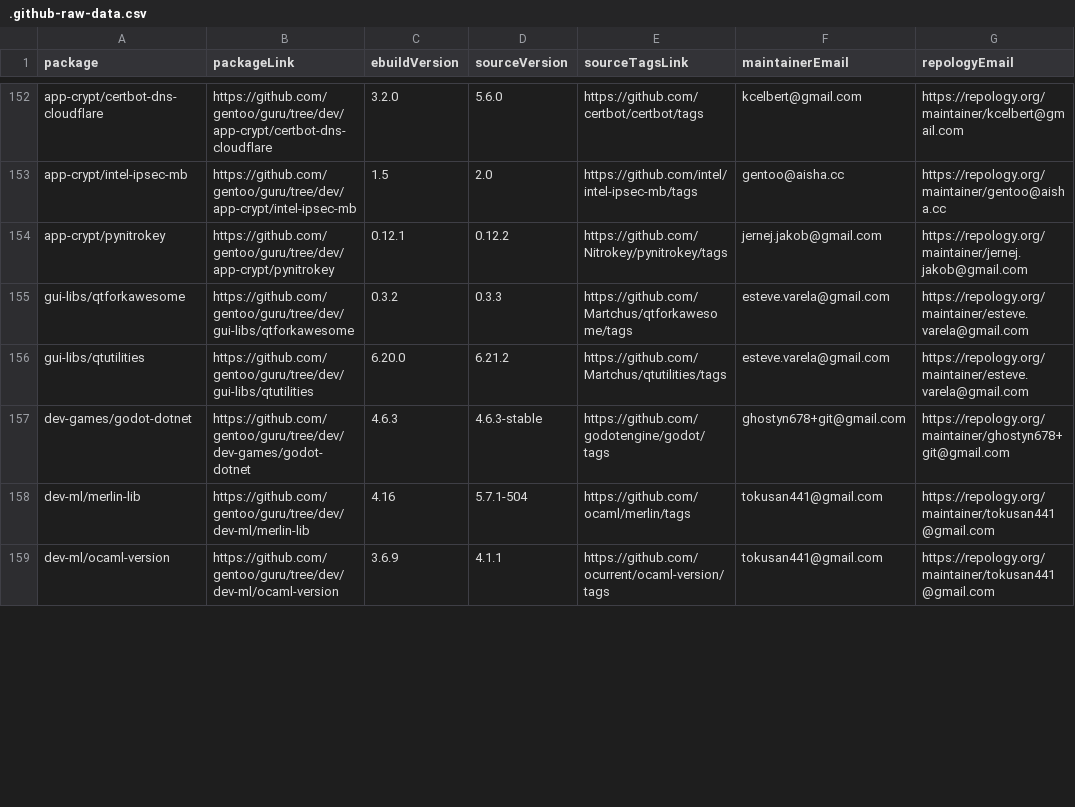
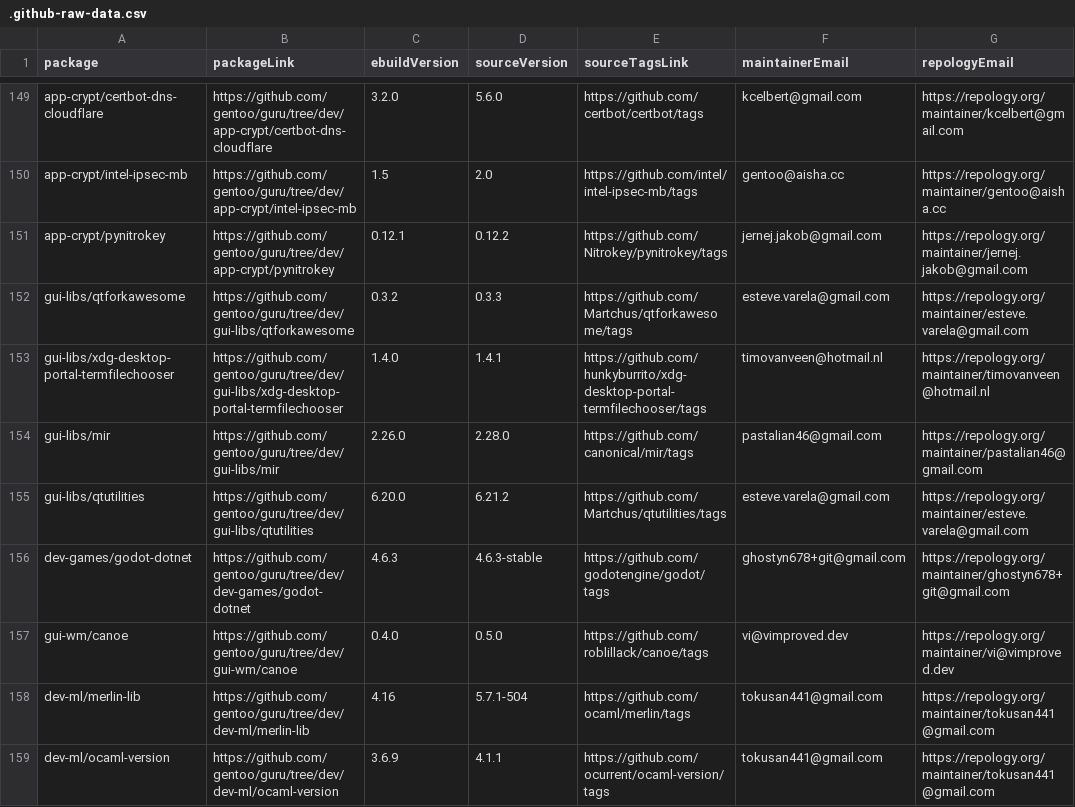
Before and after one commit to ingenarel/gentoo-hit-list, a CSV file: .github-raw-data.csv, drawn as a sheet; only a part is shown, gaps mark what is left out; the diff covers the shown part only; the diff names each change by its address in the sheet, - before the commit and + after, or states it on an @@ line.

```diff
--- a/.github-raw-data.csv
+++ b/.github-raw-data.csv
+row 153: gui-libs/xdg-desktop-portal-termfilechooser | https://github.com/gentoo/guru/tree/dev/gui-libs/xdg-desktop-portal-termfilechooser | 1.4.0 | 1.4.1 | https://github.com/hunkyburrito/xdg-desktop-portal-termfilechooser/tags | timovanveen@hotmail.nl | https://repology.org/maintainer/timovanveen@hotmail.nl
+row 154: gui-libs/mir | https://github.com/gentoo/guru/tree/dev/gui-libs/mir | 2.26.0 | 2.28.0 | https://github.com/canonical/mir/tags | pastalian46@gmail.com | https://repology.org/maintainer/pastalian46@gmail.com
+row 157: gui-wm/canoe | https://github.com/gentoo/guru/tree/dev/gui-wm/canoe | 0.4.0 | 0.5.0 | https://github.com/roblillack/canoe/tags | vi@vimproved.dev | https://repology.org/maintainer/vi@vimproved.dev
```
Also changed, not shown: 9 added rows, 6 removed rows and 39 edited cells elsewhere in this file, .codeberg-raw-data.csv, .gitlab-raw-data.csv, 1 other file.
